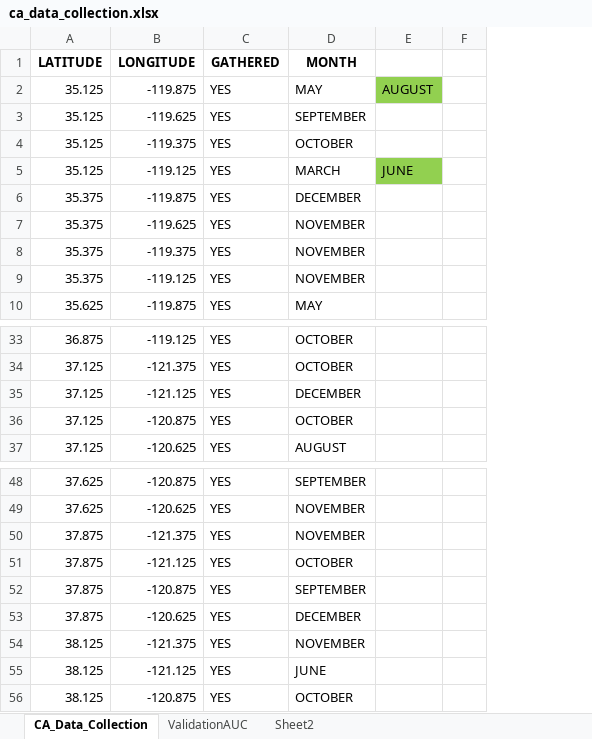
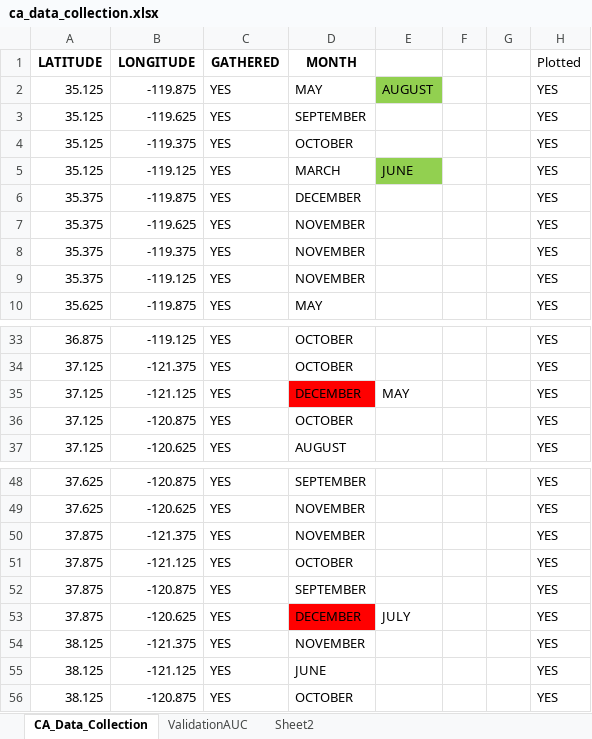
Before and after one commit to mariaauslander/capstone_fall20_irrigation, an Excel workbook: images/ca_data_collection.xlsx, sheet CA_Data_Collection, drawn as a sheet; only a part is shown, gaps mark what is left out; values as stored, in another font and other column widths than the file's, no borders; the diff names each change by its address in the sheet, - before the commit and + after, or states it on an @@ line.

```diff
--- a/images/ca_data_collection.xlsx (sheet CA_Data_Collection)
+++ b/images/ca_data_collection.xlsx (sheet CA_Data_Collection)
+column G, empty
+column H (Plotted), rows 2-10: all YES; rows 33-37: all YES; rows 48-56: all YES
-D35 fill: none
+D35 fill: #FF0000
-E35: (empty)
+E35: MAY
-D53 fill: none
+D53 fill: #FF0000
-E53: (empty)
+E53: JULY
```
Also changed, not shown: sheet Sheet2, charts or pictures, 1 other file.
